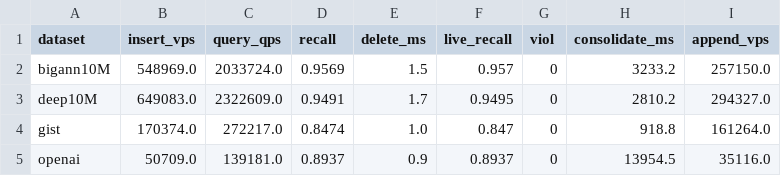
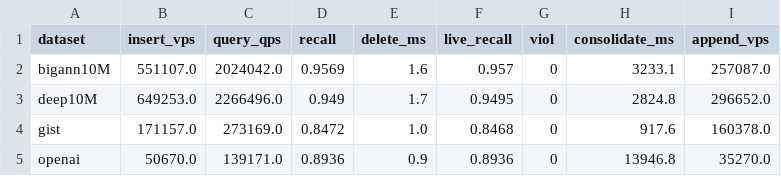
Before and after one commit to saltsystemslab/Jasper, a CSV file: results.csv, drawn as a sheet.

```diff
--- a/results.csv
+++ b/results.csv
@@ -1,5 +1,5 @@
 dataset,insert_vps,query_qps,recall,delete_ms,live_recall,viol,consolidate_ms,append_vps
-bigann10M,548969.0,2033724.0,0.9569,1.5,0.957,0,3233.2,257150.0
-deep10M,649083.0,2322609.0,0.9491,1.7,0.9495,0,2810.2,294327.0
-gist,170374.0,272217.0,0.8474,1.0,0.847,0,918.8,161264.0
-openai,50709.0,139181.0,0.8937,0.9,0.8937,0,13954.5,35116.0
+bigann10M,551107.0,2024042.0,0.9569,1.6,0.957,0,3233.1,257087.0
+deep10M,649253.0,2266496.0,0.949,1.7,0.9495,0,2824.8,296652.0
+gist,171157.0,273169.0,0.8472,1.0,0.8468,0,917.6,160378.0
+openai,50670.0,139171.0,0.8936,0.9,0.8936,0,13946.8,35270.0
```
Also changed, not shown: 1 other file.
